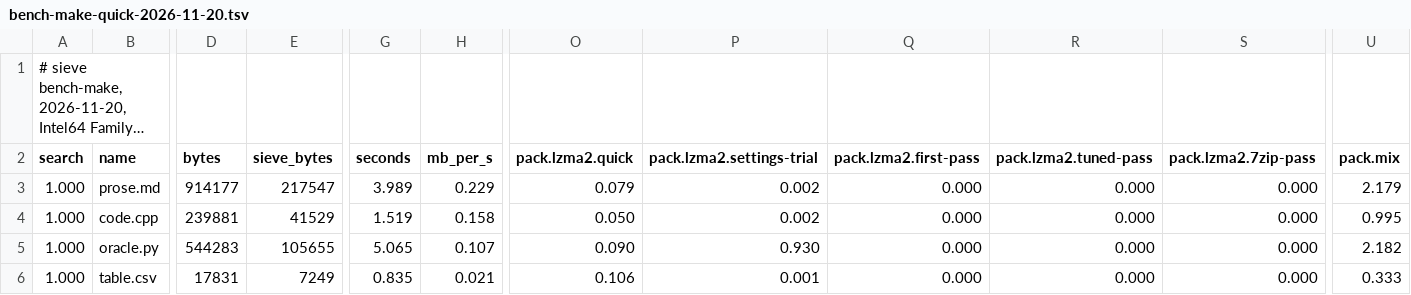
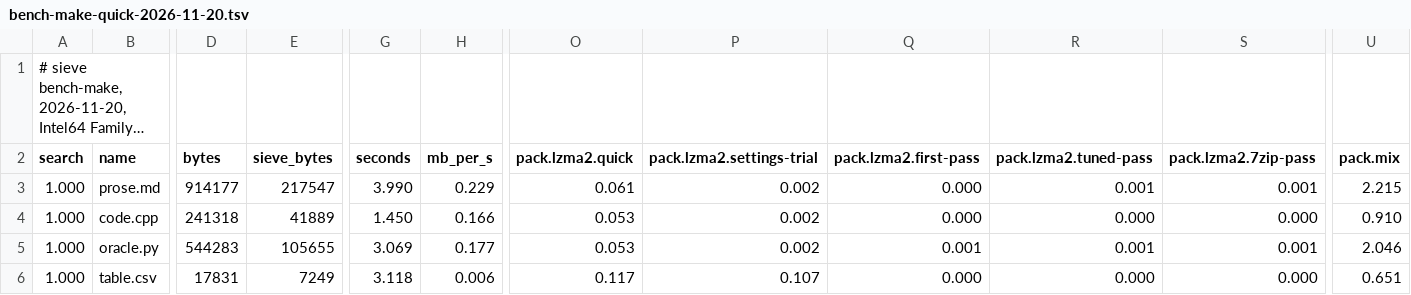
Before and after one commit to Thor110/Potentia, a TSV file: Sieve/results/bench-make-quick-2026-11-20.tsv, drawn as a sheet; only a part is shown, gaps mark what is left out; long unchanged cells end in …; the diff covers the shown part only; the diff names each change by its address in the sheet, - before the commit and + after, or states it on an @@ line.

```diff
--- a/Sieve/results/bench-make-quick-2026-11-20.tsv
+++ b/Sieve/results/bench-make-quick-2026-11-20.tsv
-G3 (seconds): 3.989
+G3 (seconds): 3.990
-O3 (pack.lzma2.quick): 0.079
+O3 (pack.lzma2.quick): 0.061
-R3 (pack.lzma2.tuned-pass): 0.000
+R3 (pack.lzma2.tuned-pass): 0.001
-S3 (pack.lzma2.7zip-pass): 0.000
+S3 (pack.lzma2.7zip-pass): 0.001
-U3 (pack.mix): 2.179
+U3 (pack.mix): 2.215
-D4 (bytes): 239881
+D4 (bytes): 241318
-E4 (sieve_bytes): 41529
+E4 (sieve_bytes): 41889
-G4 (seconds): 1.519
+G4 (seconds): 1.450
-H4 (mb_per_s): 0.158
+H4 (mb_per_s): 0.166
-O4 (pack.lzma2.quick): 0.050
+O4 (pack.lzma2.quick): 0.053
-U4 (pack.mix): 0.995
+U4 (pack.mix): 0.910
-G5 (seconds): 5.065
+G5 (seconds): 3.069
-H5 (mb_per_s): 0.107
+H5 (mb_per_s): 0.177
-O5 (pack.lzma2.quick): 0.090
+O5 (pack.lzma2.quick): 0.053
-P5 (pack.lzma2.settings-trial): 0.930
+P5 (pack.lzma2.settings-trial): 0.002
-Q5 (pack.lzma2.first-pass): 0.000
+Q5 (pack.lzma2.first-pass): 0.001
-R5 (pack.lzma2.tuned-pass): 0.000
+R5 (pack.lzma2.tuned-pass): 0.001
-S5 (pack.lzma2.7zip-pass): 0.000
+S5 (pack.lzma2.7zip-pass): 0.001
-U5 (pack.mix): 2.182
+U5 (pack.mix): 2.046
-G6 (seconds): 0.835
+G6 (seconds): 3.118
-H6 (mb_per_s): 0.021
+H6 (mb_per_s): 0.006
-O6 (pack.lzma2.quick): 0.106
+O6 (pack.lzma2.quick): 0.117
-P6 (pack.lzma2.settings-trial): 0.001
+P6 (pack.lzma2.settings-trial): 0.107
-U6 (pack.mix): 0.333
+U6 (pack.mix): 0.651
```
Also changed, not shown: 100 edited cells elsewhere in this file, Sieve/metrics/index.tsv, 2 other files.
